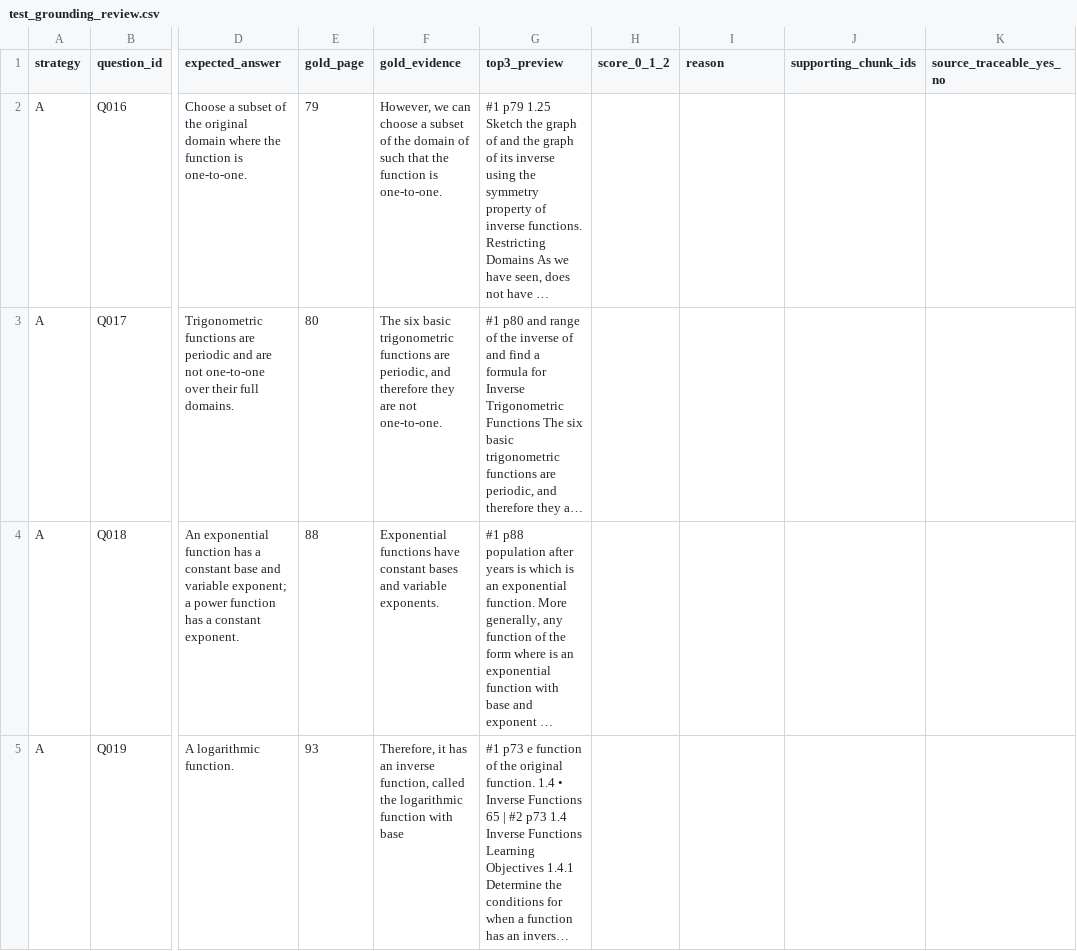
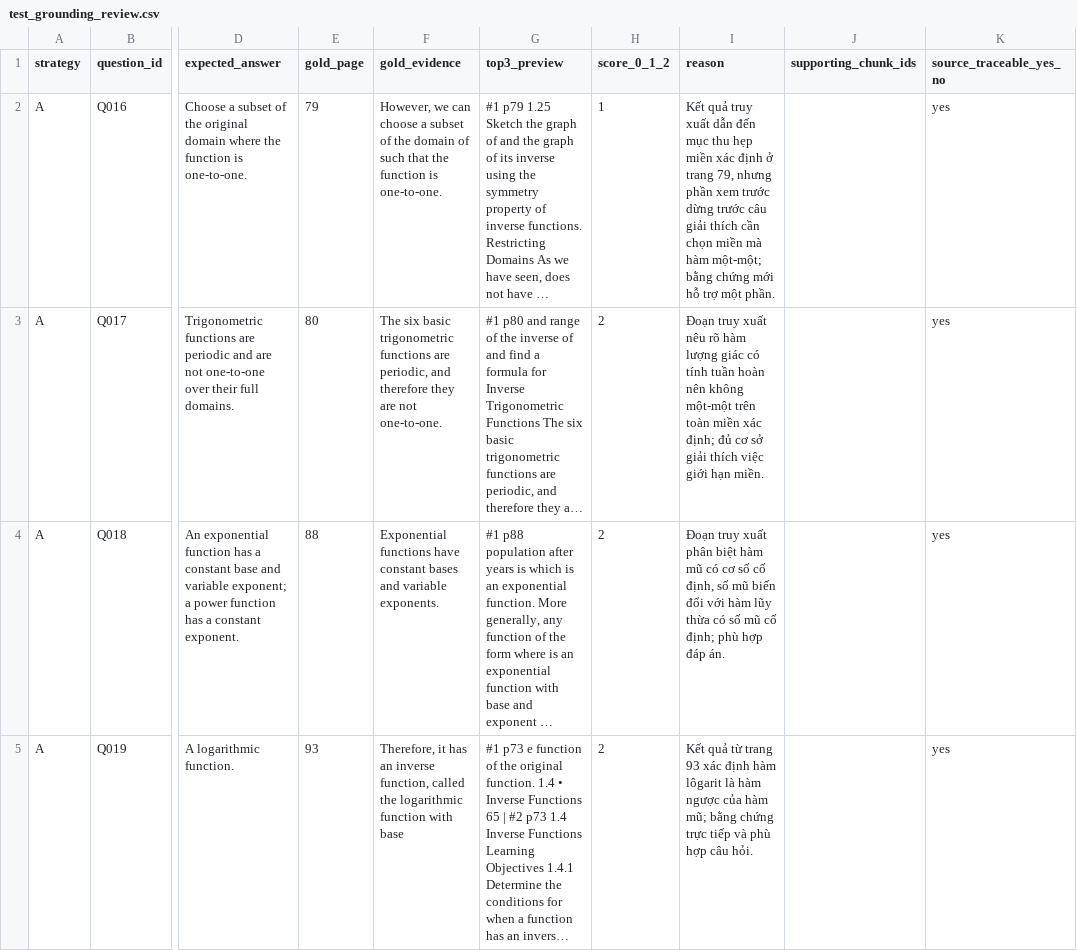
Before and after one commit to anhphongtrng/K5-L3A-Day06-TranNguyenAnhPhong-2A202603629-DataIngestionEngineering, a CSV file: artifacts/audit/test_grounding_review.csv, drawn as a sheet; only a part is shown, gaps mark what is left out; long unchanged cells end in …; the diff covers the shown part only; the diff names each change by its address in the sheet, - before the commit and + after, or states it on an @@ line.

```diff
--- a/artifacts/audit/test_grounding_review.csv
+++ b/artifacts/audit/test_grounding_review.csv
-H2 (score_0_1_2): (empty)
+H2 (score_0_1_2): 1
-I2 (reason): (empty)
+I2 (reason): Kết quả truy xuất dẫn đến mục thu hẹp miền xác định ở trang 79, nhưng phần xem trước dừng trước câu giải thích cần chọn miền mà hàm một-một; bằng chứng mới hỗ trợ một phần.
-K2:K5 (source_traceable_yes_no): (empty)
+K2:K5 (source_traceable_yes_no): yes
-H3:H5 (score_0_1_2): (empty)
+H3:H5 (score_0_1_2): 2
-I3 (reason): (empty)
+I3 (reason): Đoạn truy xuất nêu rõ hàm lượng giác có tính tuần hoàn nên không một-một trên toàn miền xác định; đủ cơ sở giải thích việc giới hạn miền.
-I4 (reason): (empty)
+I4 (reason): Đoạn truy xuất phân biệt hàm mũ có cơ số cố định, số mũ biến đổi với hàm lũy thừa có số mũ cố định; phù hợp đáp án.
-I5 (reason): (empty)
+I5 (reason): Kết quả từ trang 93 xác định hàm lôgarit là hàm ngược của hàm mũ; bằng chứng trực tiếp và phù hợp câu hỏi.
```
Also changed, not shown: 33 edited cells elsewhere in this file, artifacts/audit/coherence_review.csv, artifacts/audit/test_metadata_review.csv.
